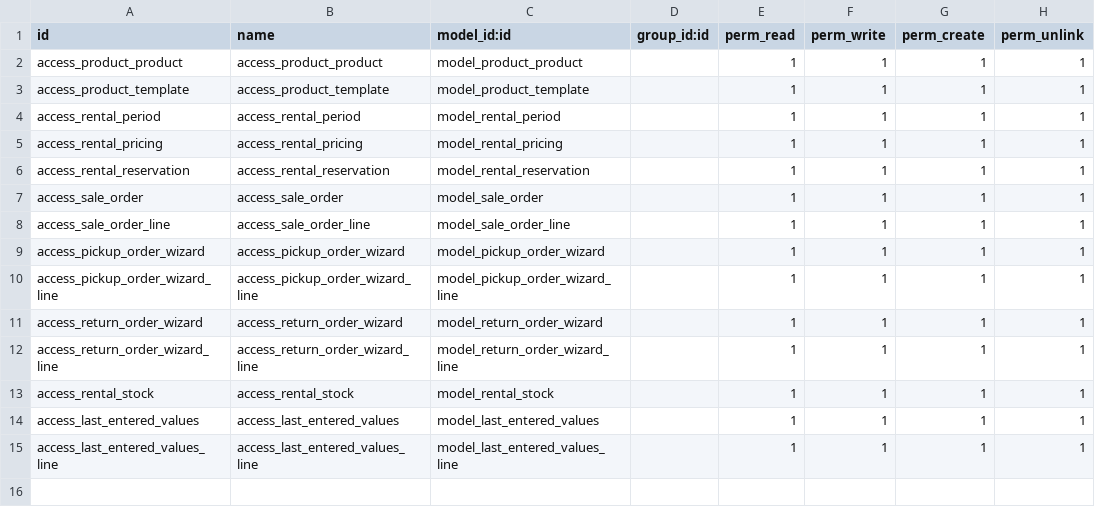
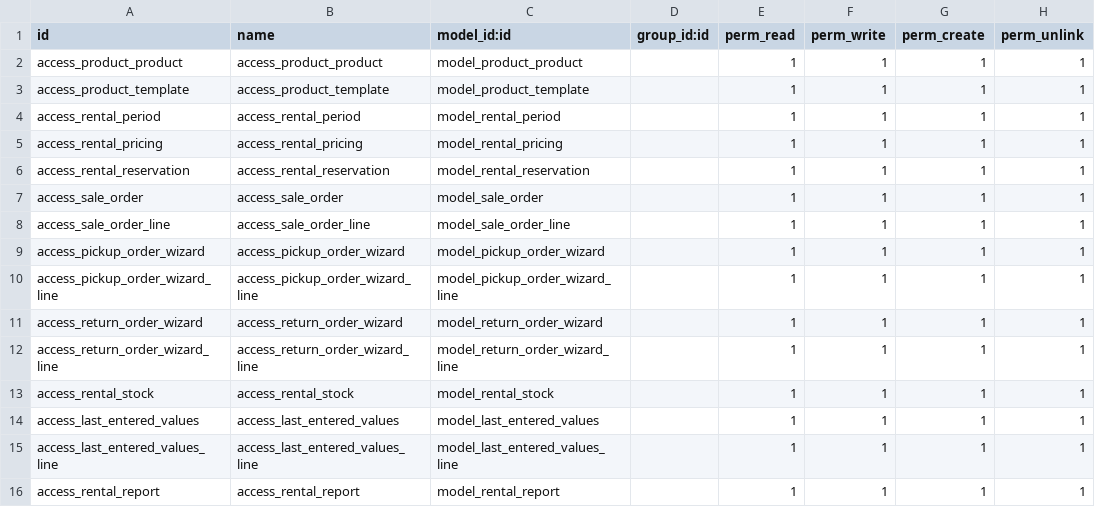
Before and after one commit to akadev21/Rental, a CSV file: custom/rent/secrurity/ir.model.access.csv, drawn as a sheet.

Commit message:
Added TimeLine and Report analysis

```diff
--- a/custom/rent/secrurity/ir.model.access.csv
+++ b/custom/rent/secrurity/ir.model.access.csv
@@ -15 +15,2 @@ access_last_entered_values,access_last_entered_values,model_last_entered_values,
 access_last_entered_values_line,access_last_entered_values_line,model_last_entered_values_line,,1,1,1,1
+access_rental_report,access_rental_report,model_rental_report,,1,1,1,1
```
Also changed, not shown: 6 other files.
